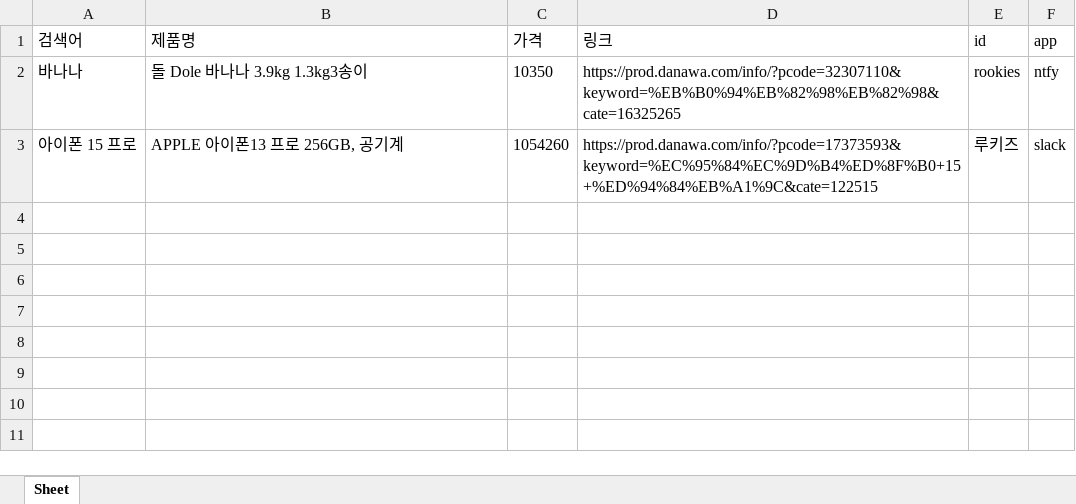
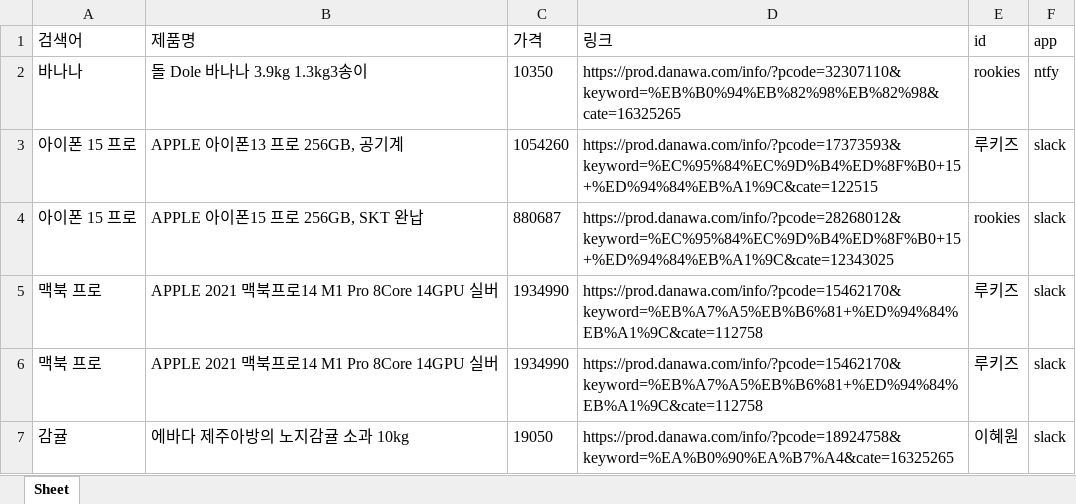
Before and after one commit to hw20200500/project1, an Excel workbook: database/product_info.xlsx, sheet Sheet, drawn as a sheet; values as stored, in another font and other column widths than the file's, no borders; the diff names each change by its address in the sheet, - before the commit and + after, or states it on an @@ line.

```diff
--- a/database/product_info.xlsx (sheet Sheet)
+++ b/database/product_info.xlsx (sheet Sheet)
+row 4: 아이폰 15 프로 | APPLE 아이폰15 프로 256GB, SKT 완납 | 880687 | https://prod.danawa.com/info/?pcode=28268012&keyword=%EC%95%84%EC%9D%B4%ED%8F%B0+15+%ED%94%84%EB%A1%9C&cate=12343025 | rookies | slack
+row 5: 맥북 프로 | APPLE 2021 맥북프로14 M1 Pro 8Core 14GPU 실버 | 1934990 | https://prod.danawa.com/info/?pcode=15462170&keyword=%EB%A7%A5%EB%B6%81+%ED%94%84%EB%A1%9C&cate=112758 | 루키즈 | slack
+row 6: 맥북 프로 | APPLE 2021 맥북프로14 M1 Pro 8Core 14GPU 실버 | 1934990 | https://prod.danawa.com/info/?pcode=15462170&keyword=%EB%A7%A5%EB%B6%81+%ED%94%84%EB%A1%9C&cate=112758 | 루키즈 | slack
+row 7: 감귤 | 에바다 제주아방의 노지감귤 소과 10kg | 19050 | https://prod.danawa.com/info/?pcode=18924758&keyword=%EA%B0%90%EA%B7%A4&cate=16325265 | 이혜원 | slack
```
Also changed, not shown: 3 other files.
